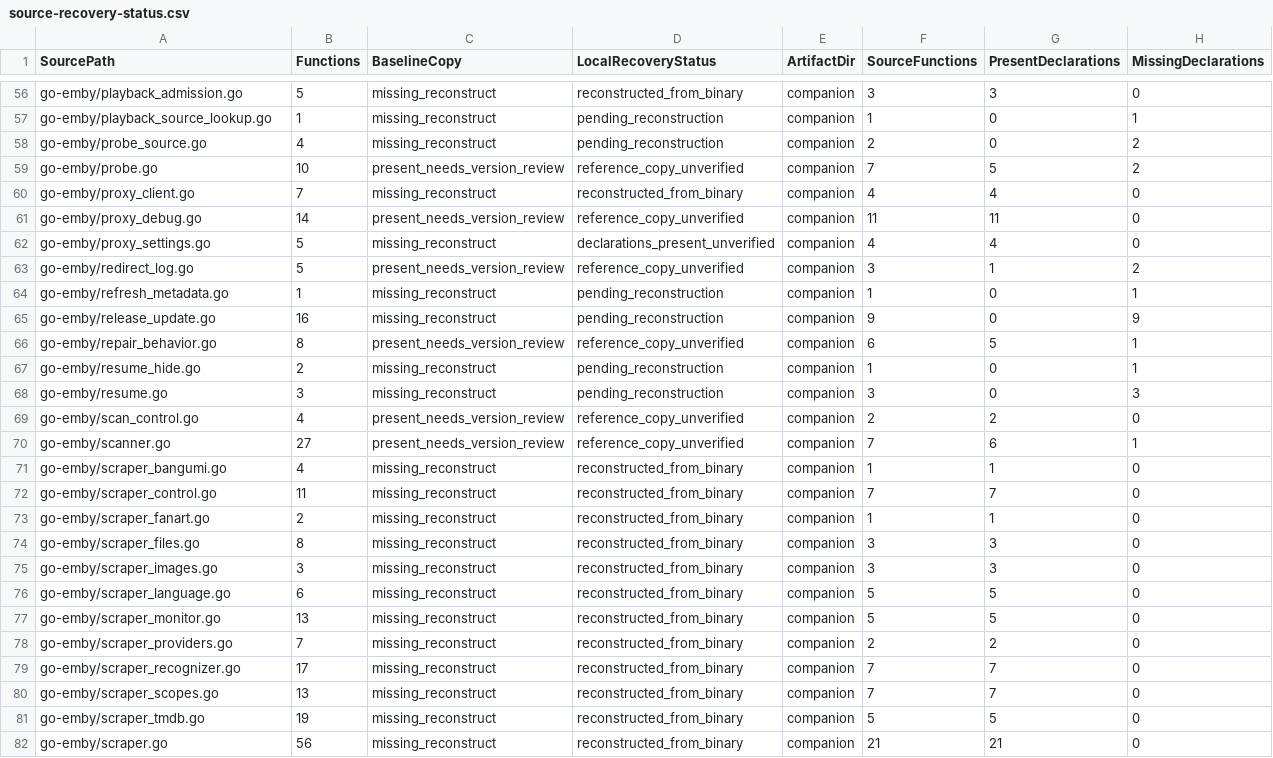
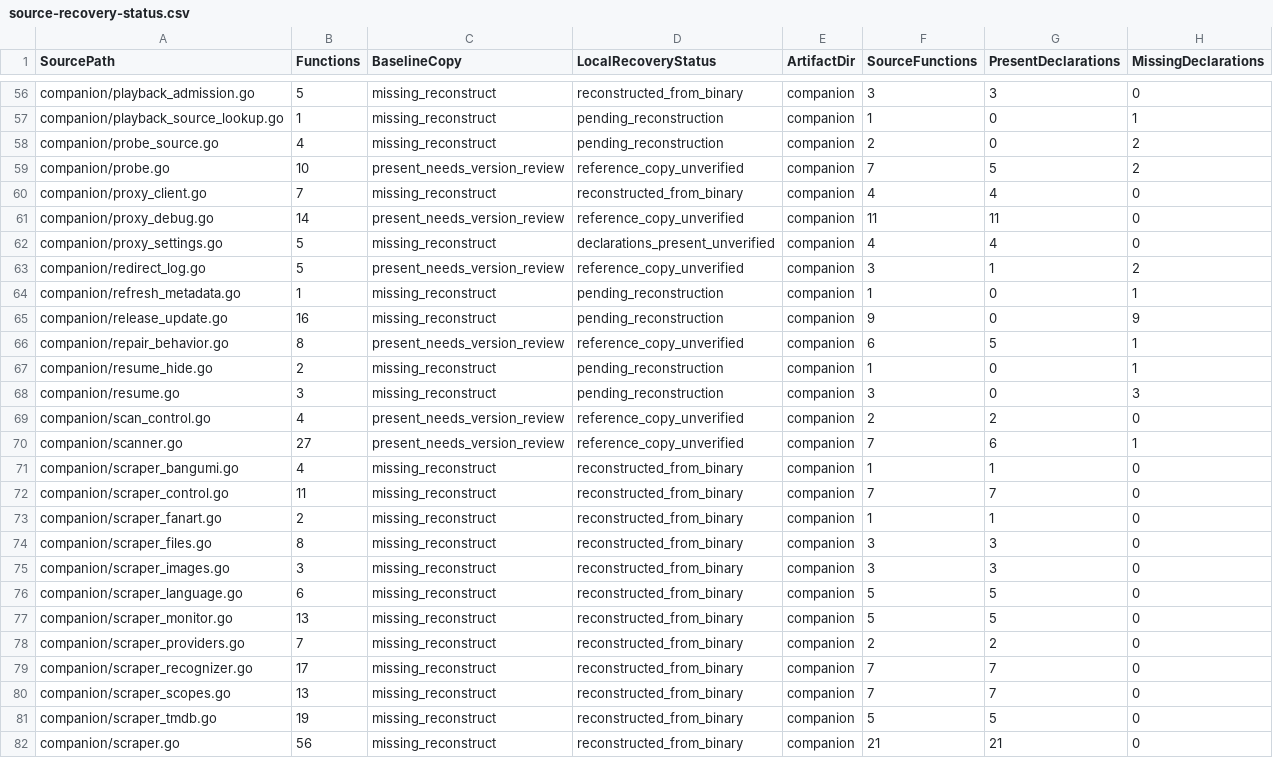
Before and after one commit to LLL198/ai-emby, a CSV file: docs/source-recovery-status.csv, drawn as a sheet; only a part is shown, gaps mark what is left out; the diff covers the shown part only; the diff names each change by its address in the sheet, - before the commit and + after, or states it on an @@ line.

```diff
--- a/docs/source-recovery-status.csv
+++ b/docs/source-recovery-status.csv
-A56 (SourcePath): go-emby/playback_admission.go
+A56 (SourcePath): companion/playback_admission.go
-A57 (SourcePath): go-emby/playback_source_lookup.go
+A57 (SourcePath): companion/playback_source_lookup.go
-A58 (SourcePath): go-emby/probe_source.go
+A58 (SourcePath): companion/probe_source.go
-A59 (SourcePath): go-emby/probe.go
+A59 (SourcePath): companion/probe.go
-A60 (SourcePath): go-emby/proxy_client.go
+A60 (SourcePath): companion/proxy_client.go
-A61 (SourcePath): go-emby/proxy_debug.go
+A61 (SourcePath): companion/proxy_debug.go
-A62 (SourcePath): go-emby/proxy_settings.go
+A62 (SourcePath): companion/proxy_settings.go
-A63 (SourcePath): go-emby/redirect_log.go
+A63 (SourcePath): companion/redirect_log.go
-A64 (SourcePath): go-emby/refresh_metadata.go
+A64 (SourcePath): companion/refresh_metadata.go
-A65 (SourcePath): go-emby/release_update.go
+A65 (SourcePath): companion/release_update.go
-A66 (SourcePath): go-emby/repair_behavior.go
+A66 (SourcePath): companion/repair_behavior.go
-A67 (SourcePath): go-emby/resume_hide.go
+A67 (SourcePath): companion/resume_hide.go
-A68 (SourcePath): go-emby/resume.go
+A68 (SourcePath): companion/resume.go
-A69 (SourcePath): go-emby/scan_control.go
+A69 (SourcePath): companion/scan_control.go
-A70 (SourcePath): go-emby/scanner.go
+A70 (SourcePath): companion/scanner.go
-A71 (SourcePath): go-emby/scraper_bangumi.go
+A71 (SourcePath): companion/scraper_bangumi.go
-A72 (SourcePath): go-emby/scraper_control.go
+A72 (SourcePath): companion/scraper_control.go
-A73 (SourcePath): go-emby/scraper_fanart.go
+A73 (SourcePath): companion/scraper_fanart.go
-A74 (SourcePath): go-emby/scraper_files.go
+A74 (SourcePath): companion/scraper_files.go
-A75 (SourcePath): go-emby/scraper_images.go
+A75 (SourcePath): companion/scraper_images.go
-A76 (SourcePath): go-emby/scraper_language.go
+A76 (SourcePath): companion/scraper_language.go
-A77 (SourcePath): go-emby/scraper_monitor.go
+A77 (SourcePath): companion/scraper_monitor.go
-A78 (SourcePath): go-emby/scraper_providers.go
+A78 (SourcePath): companion/scraper_providers.go
-A79 (SourcePath): go-emby/scraper_recognizer.go
+A79 (SourcePath): companion/scraper_recognizer.go
-A80 (SourcePath): go-emby/scraper_scopes.go
+A80 (SourcePath): companion/scraper_scopes.go
-A81 (SourcePath): go-emby/scraper_tmdb.go
+A81 (SourcePath): companion/scraper_tmdb.go
-A82 (SourcePath): go-emby/scraper.go
+A82 (SourcePath): companion/scraper.go
```
Also changed, not shown: 79 edited cells elsewhere in this file, docs/source-function-inventory.csv, 51 other files.
